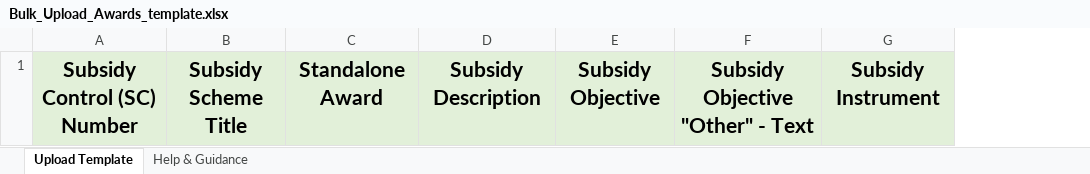
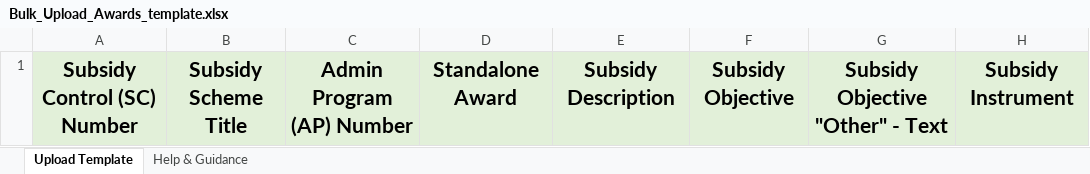
Before and after one commit to UKGovernmentBEIS/transparency-db-admin-portal, an Excel workbook: public/assets/files/Bulk_Upload_Awards_template.xlsx, sheet Upload Template, drawn as a sheet; only a part is shown; values as stored, in another font and other column widths than the file's, no borders; the diff names each change by its address in the sheet, - before the commit and + after, or states it on an @@ line.

Commit message:
Update bulk upload template

```diff
--- a/public/assets/files/Bulk_Upload_Awards_template.xlsx (sheet Upload Template)
+++ b/public/assets/files/Bulk_Upload_Awards_template.xlsx (sheet Upload Template)
+column C, row 1: Admin Program (AP) Number
```
Also changed, not shown: sheet Help & Guidance.
